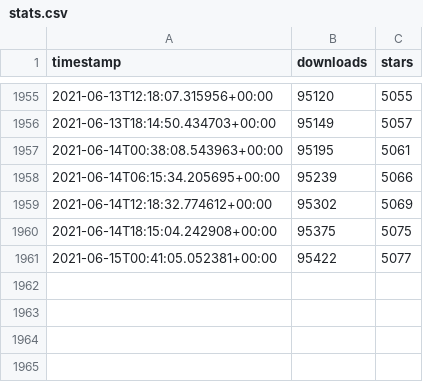
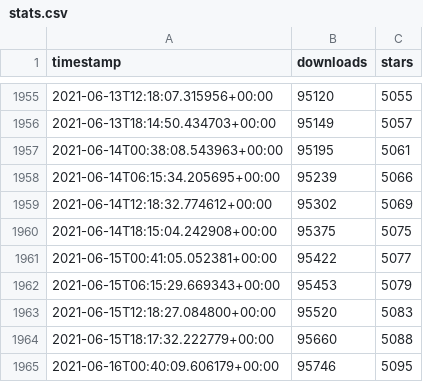
Before and after one commit to ActivityWatch/activitywatch.github.io, a CSV file: stats/data/stats.csv, drawn as a sheet; only a part is shown, gaps mark what is left out.

```diff
--- a/stats/data/stats.csv
+++ b/stats/data/stats.csv
@@ -1961 +1961,5 @@ timestamp,downloads,stars
 2021-06-15T00:41:05.052381+00:00,95422,5077
+2021-06-15T06:15:29.669343+00:00,95453,5079
+2021-06-15T12:18:27.084800+00:00,95520,5083
+2021-06-15T18:17:32.222779+00:00,95660,5088
+2021-06-16T00:40:09.606179+00:00,95746,5095
```
Also changed, not shown: 3 other files.
